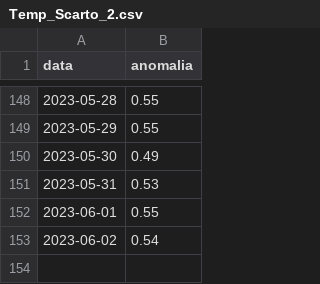
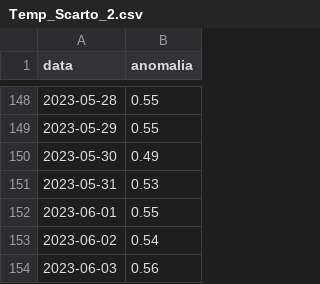
Before and after one commit to enbifa/Dati_Climatici, a CSV file: Temp_Scarto_2.csv, drawn as a sheet; only a part is shown, gaps mark what is left out; the diff names each change by its address in the sheet, - before the commit and + after, or states it on an @@ line.

Commit message:
Update Temp_Scarto_2.csv

```diff
--- a/Temp_Scarto_2.csv
+++ b/Temp_Scarto_2.csv
+row 154: 2023-06-03 | 0.56
```
